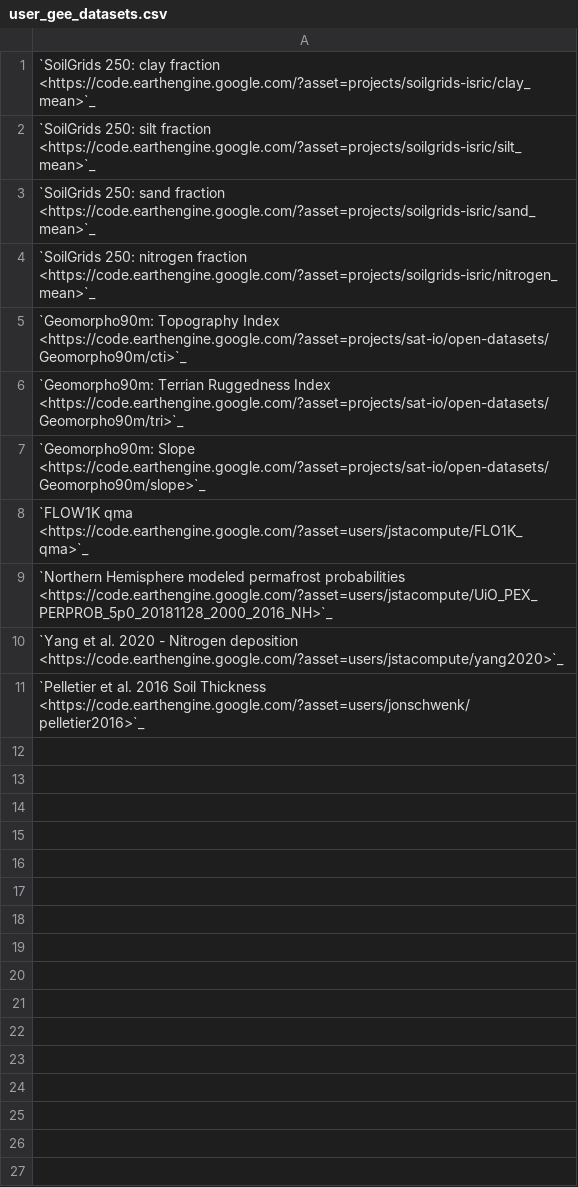
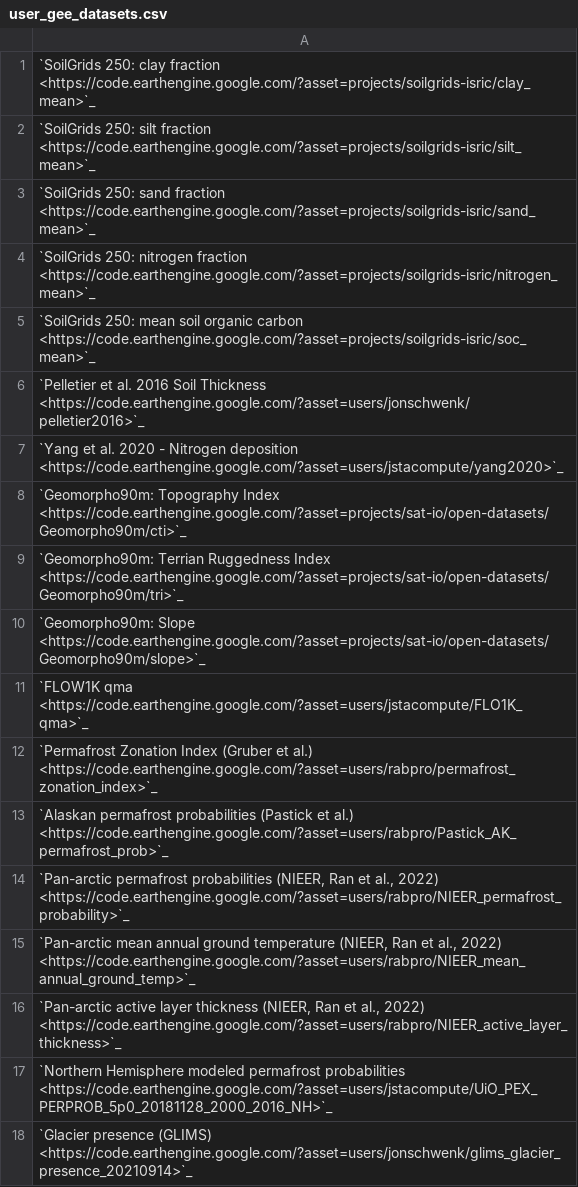
Before and after one commit to VeinsOfTheEarth/rabpro, a CSV file: docs/source/user_gee_datasets.csv, drawn as a sheet.

Commit message:
updating user-added datasets csv

```diff
--- a/docs/source/user_gee_datasets.csv
+++ b/docs/source/user_gee_datasets.csv
@@ -4,2 +4,5 @@
 `SoilGrids 250: nitrogen fraction <https://code.earthengine.google.com/?asset=projects/soilgrids-isric/nitrogen_mean>`_
+`SoilGrids 250: mean soil organic carbon <https://code.earthengine.google.com/?asset=projects/soilgrids-isric/soc_mean>`_
+`Pelletier et al. 2016 Soil Thickness <https://code.earthengine.google.com/?asset=users/jonschwenk/pelletier2016>`_
+`Yang et al. 2020 - Nitrogen deposition <https://code.earthengine.google.com/?asset=users/jstacompute/yang2020>`_
 `Geomorpho90m: Topography Index <https://code.earthengine.google.com/?asset=projects/sat-io/open-datasets/Geomorpho90m/cti>`_
@@ -8,4 +11,8 @@
 `FLOW1K qma <https://code.earthengine.google.com/?asset=users/jstacompute/FLO1K_qma>`_
+`Permafrost Zonation Index (Gruber et al.) <https://code.earthengine.google.com/?asset=users/rabpro/permafrost_zonation_index>`_
+`Alaskan permafrost probabilities (Pastick et al.) <https://code.earthengine.google.com/?asset=users/rabpro/Pastick_AK_permafrost_prob>`_
+"`Pan-arctic permafrost probabilities (NIEER, Ran et al., 2022) <https://code.earthengine.google.com/?asset=users/rabpro/NIEER_permafrost_probability>`_"
+"`Pan-arctic mean annual ground temperature (NIEER, Ran et al., 2022) <https://code.earthengine.google.com/?asset=users/rabpro/NIEER_mean_annual_ground_temp>`_"
+"`Pan-arctic active layer thickness (NIEER, Ran et al., 2022) <https://code.earthengine.google.com/?asset=users/rabpro/NIEER_active_layer_thickness>`_"
 `Northern Hemisphere modeled permafrost probabilities <https://code.earthengine.google.com/?asset=users/jstacompute/UiO_PEX_PERPROB_5p0_20181128_2000_2016_NH>`_
-`Yang et al. 2020 - Nitrogen deposition <https://code.earthengine.google.com/?asset=users/jstacompute/yang2020>`_
-`Pelletier et al. 2016 Soil Thickness <https://code.earthengine.google.com/?asset=users/jonschwenk/pelletier2016>`_
+`Glacier presence (GLIMS) <https://code.earthengine.google.com/?asset=users/jonschwenk/glims_glacier_presence_20210914>`_
```
